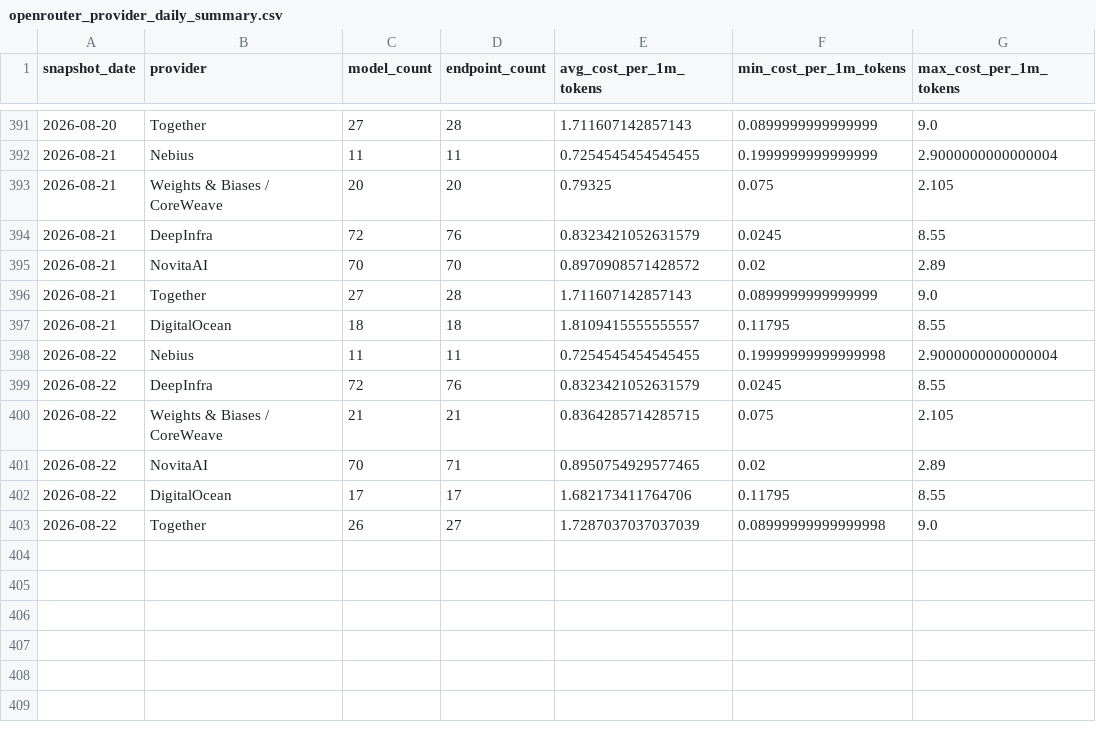
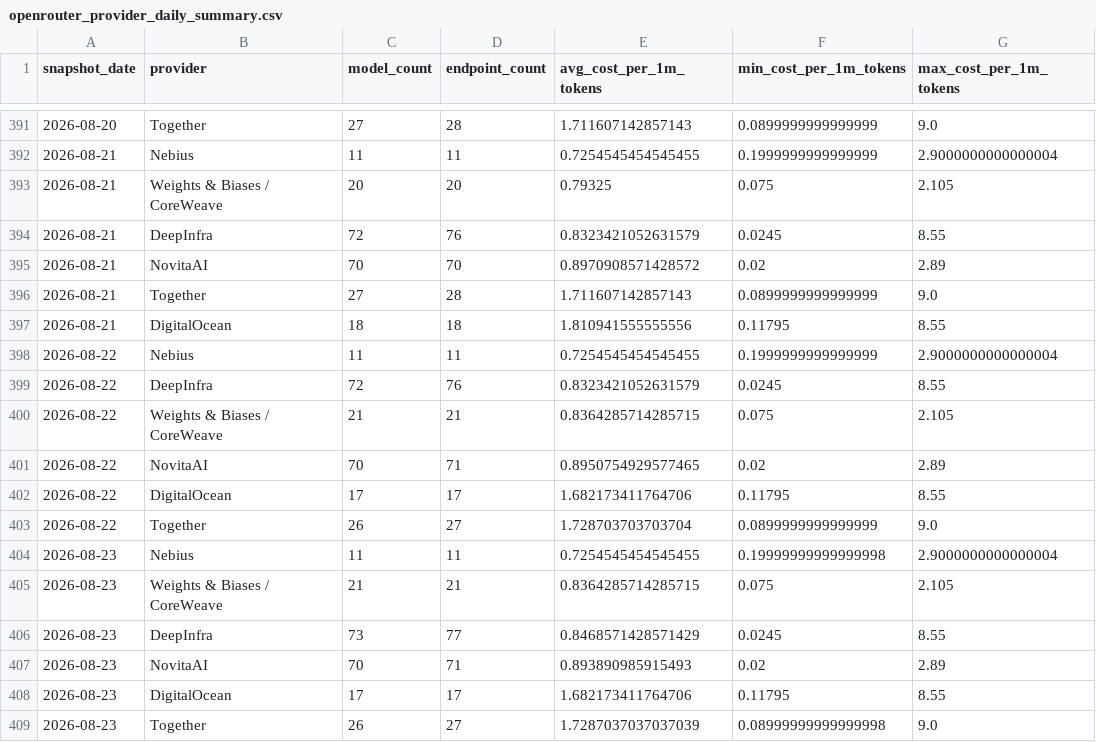
Before and after one commit to FGHMX/openrouter-cost-tracker, a CSV file: data/openrouter_provider_daily_summary.csv, drawn as a sheet; only a part is shown, gaps mark what is left out.

```diff
--- a/data/openrouter_provider_daily_summary.csv
+++ b/data/openrouter_provider_daily_summary.csv
@@ -396,4 +396,4 @@ snapshot_date,provider,model_count,endpoint_count,avg_cost_per_1m_tokens,min_cos
 2026-08-21,Together,27,28,1.711607142857143,0.0899999999999999,9.0
-2026-08-21,DigitalOcean,18,18,1.8109415555555557,0.11795,8.55
-2026-08-22,Nebius,11,11,0.7254545454545455,0.19999999999999998,2.9000000000000004
+2026-08-21,DigitalOcean,18,18,1.810941555555556,0.11795,8.55
+2026-08-22,Nebius,11,11,0.7254545454545455,0.1999999999999999,2.9000000000000004
 2026-08-22,DeepInfra,72,76,0.8323421052631579,0.0245,8.55
@@ -402,2 +402,8 @@ snapshot_date,provider,model_count,endpoint_count,avg_cost_per_1m_tokens,min_cos
 2026-08-22,DigitalOcean,17,17,1.682173411764706,0.11795,8.55
-2026-08-22,Together,26,27,1.7287037037037039,0.08999999999999998,9.0
+2026-08-22,Together,26,27,1.728703703703704,0.0899999999999999,9.0
+2026-08-23,Nebius,11,11,0.7254545454545455,0.19999999999999998,2.9000000000000004
+2026-08-23,Weights & Biases / CoreWeave,21,21,0.8364285714285715,0.075,2.105
+2026-08-23,DeepInfra,73,77,0.8468571428571429,0.0245,8.55
+2026-08-23,NovitaAI,70,71,0.893890985915493,0.02,2.89
+2026-08-23,DigitalOcean,17,17,1.682173411764706,0.11795,8.55
+2026-08-23,Together,26,27,1.7287037037037039,0.08999999999999998,9.0
```
Also changed, not shown: data/latest_openrouter_provider_model_costs.csv, 1 other file.
